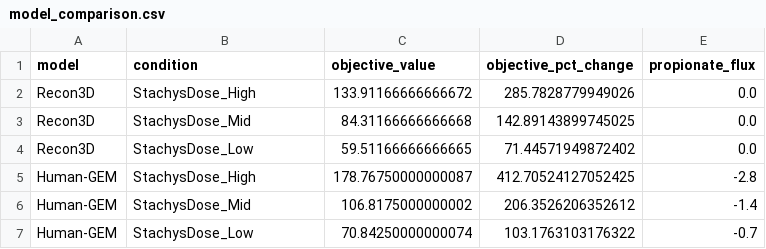
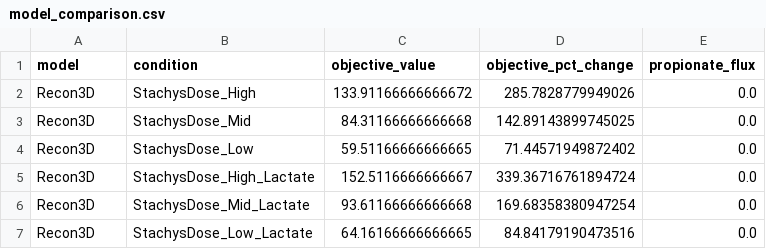
Before and after one commit to AlexTaiNguyen006/scfa-dual-model-paper, a CSV file: results/model_comparison.csv, drawn as a sheet; removed rows and columns are numbered as before the commit, all else as after; the diff names each change by its address in the sheet, - before the commit and + after, or states it on an @@ line.

```diff
--- a/results/model_comparison.csv
+++ b/results/model_comparison.csv
-row 5: Human-GEM | StachysDose_High | 178.76750000000087 | 412.70524127052425 | -2.8
-row 6: Human-GEM | StachysDose_Mid | 106.8175000000002 | 206.3526206352612 | -1.4
-row 7: Human-GEM | StachysDose_Low | 70.84250000000074 | 103.1763103176322 | -0.7
+row 5: Recon3D | StachysDose_High_Lactate | 152.5116666666667 | 339.36716761894724 | 0.0
+row 6: Recon3D | StachysDose_Mid_Lactate | 93.61166666666668 | 169.68358380947254 | 0.0
+row 7: Recon3D | StachysDose_Low_Lactate | 64.16166666666665 | 84.84179190473516 | 0.0
```
Also changed, not shown: results/fva_ranges.csv, results/host_fluxes_by_condition.csv, 32 other files.
